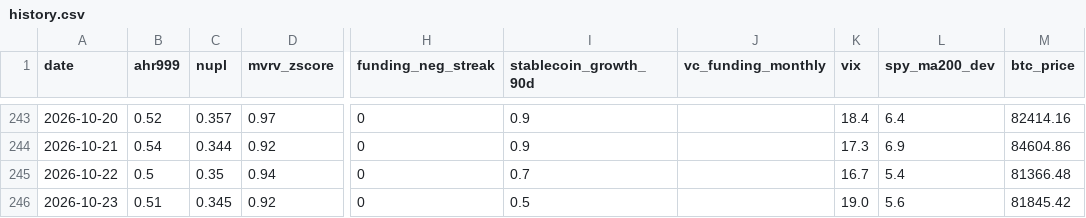
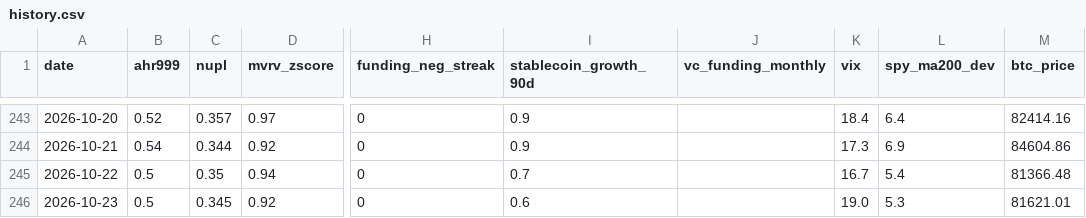
Before and after one commit to June911/personal-site, a CSV file: indicators/history.csv, drawn as a sheet; only a part is shown, gaps mark what is left out; the diff names each change by its address in the sheet, - before the commit and + after, or states it on an @@ line.

```diff
--- a/indicators/history.csv
+++ b/indicators/history.csv
-B246 (ahr999): 0.51
+B246 (ahr999): 0.5
-I246 (stablecoin_growth_90d): 0.5
+I246 (stablecoin_growth_90d): 0.6
-L246 (spy_ma200_dev): 5.6
+L246 (spy_ma200_dev): 5.3
-M246 (btc_price): 81845.42
+M246 (btc_price): 81621.01
```
Also changed, not shown: 1 other file.
